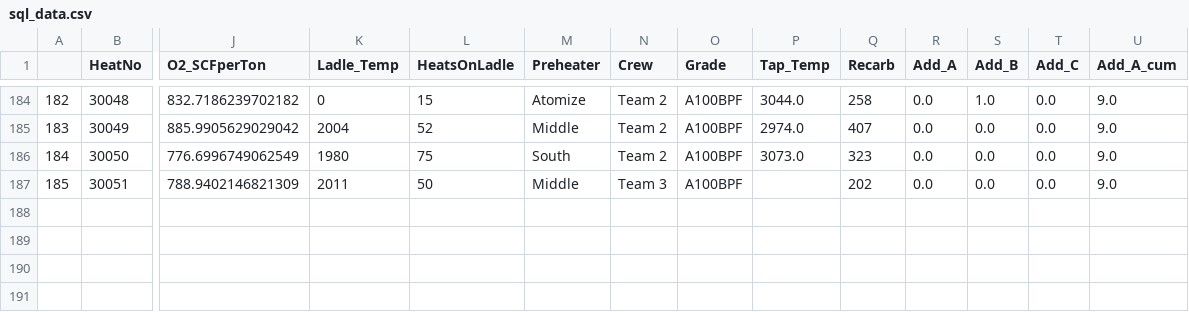
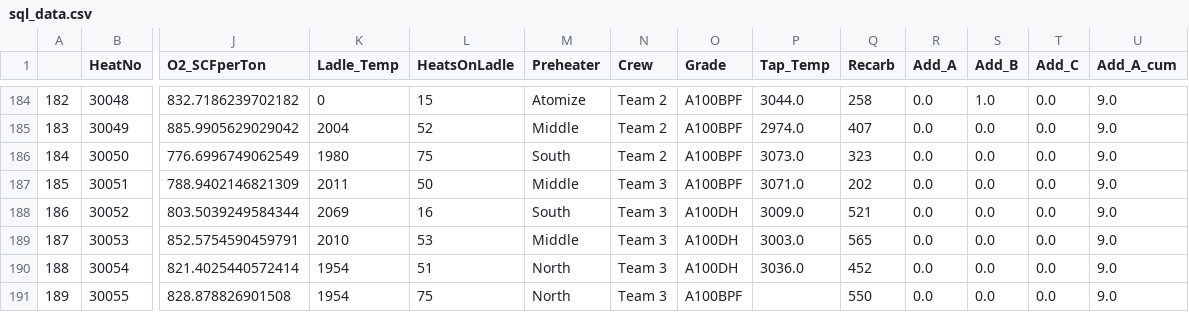
Before and after one commit to sergiomendozav/meltshop, a CSV file: sql_data.csv, drawn as a sheet; only a part is shown, gaps mark what is left out; rows hold the shown columns only; the diff names each change by its address in the sheet, - before the commit and + after, or states it on an @@ line.

Commit message:
Added firstO2TempSample file

```diff
--- a/sql_data.csv
+++ b/sql_data.csv
-P187 (Tap_Temp): (empty)
+P187 (Tap_Temp): 3071.0
+row 188: 186 | 30052 | 803.5039249584344 | 2069 | 16 | South | Team 3 | A100DH | 3009.0 | 521 | 0.0 | 0.0 | 0.0 | 9.0
+row 189: 187 | 30053 | 852.5754590459791 | 2010 | 53 | Middle | Team 3 | A100DH | 3003.0 | 565 | 0.0 | 0.0 | 0.0 | 9.0
+row 190: 188 | 30054 | 821.4025440572414 | 1954 | 51 | North | Team 3 | A100DH | 3036.0 | 452 | 0.0 | 0.0 | 0.0 | 9.0
+row 191: 189 | 30055 | 828.878826901508 | 1954 | 75 | North | Team 3 | A100BPF |  | 550 | 0.0 | 0.0 | 0.0 | 9.0
```
Also changed, not shown: 2 other files.
